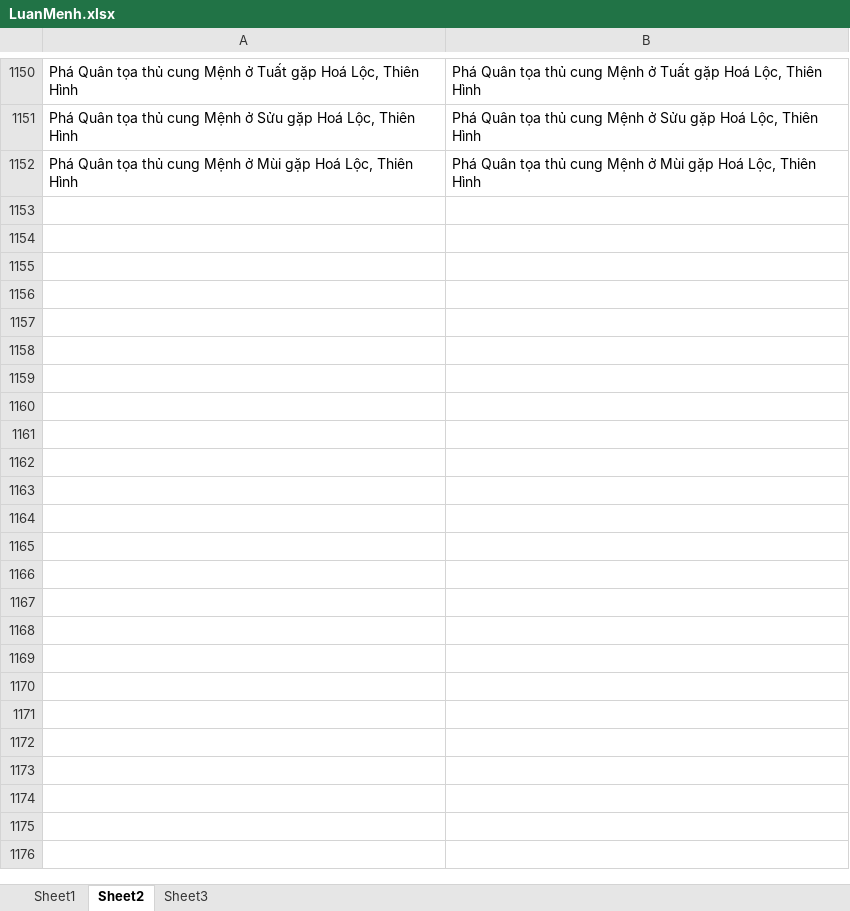
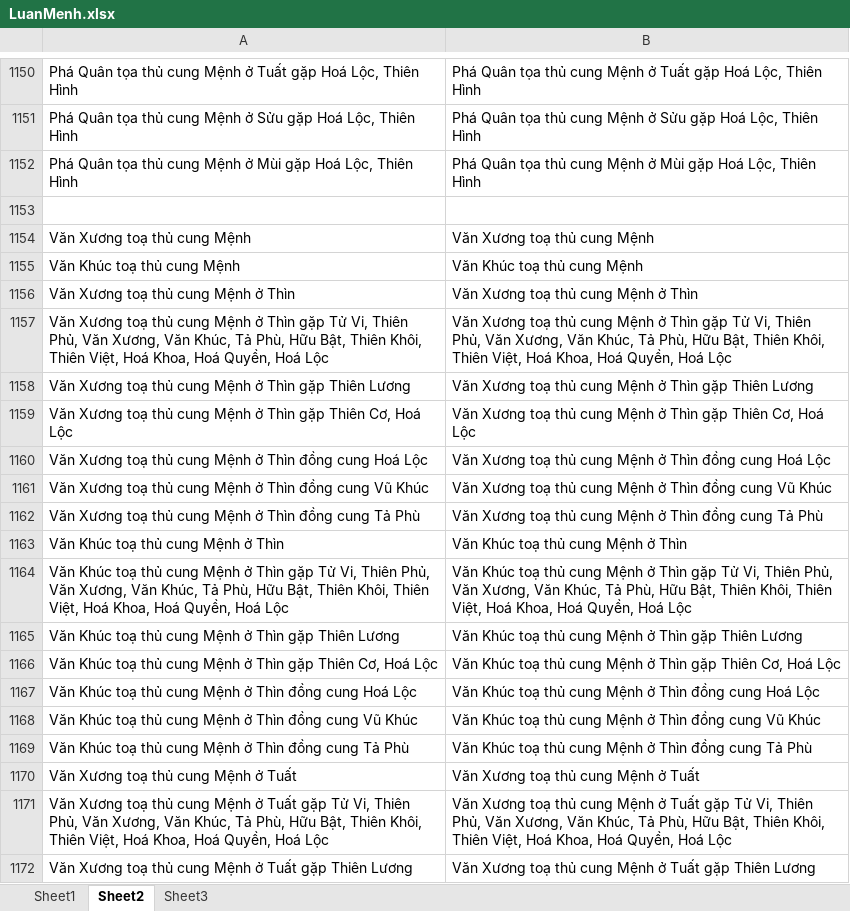
Before and after one commit to Donniehieu/LuanGiaiTuViBacPhai, an Excel workbook: LuanMenh.xlsx, sheet Sheet2, drawn as a sheet; only a part is shown, gaps mark what is left out; values as stored, in another font and other column widths than the file's, no borders; conditional formats not drawn; the diff covers the shown part only; the diff names each change by its address in the sheet, - before the commit and + after, or states it on an @@ line.

Commit message:
Luận Khúc Xương

```diff
--- a/LuanMenh.xlsx (sheet Sheet2)
+++ b/LuanMenh.xlsx (sheet Sheet2)
+row 1153: (empty)
+row 1154: Văn Xương toạ thủ cung Mệnh | Văn Xương toạ thủ cung Mệnh
+row 1155: Văn Khúc toạ thủ cung Mệnh | Văn Khúc toạ thủ cung Mệnh
+row 1156: Văn Xương toạ thủ cung Mệnh ở Thìn | Văn Xương toạ thủ cung Mệnh ở Thìn
+row 1157: Văn Xương toạ thủ cung Mệnh ở Thìn gặp Tử Vi, Thiên Phủ, Văn Xương, Văn Khúc, Tả Phù, Hữu Bật, Thiên Khôi, Thiên Việt, Hoá Khoa, Hoá Quyền, Hoá Lộc | Văn Xương toạ thủ cung Mệnh ở Thìn gặp Tử Vi, Thiên Phủ, Văn Xương, Văn Khúc, Tả Phù, Hữu Bật, Thiên Khôi, Thiên Việt, Hoá Khoa, Hoá Quyền, Hoá Lộc
+row 1158: Văn Xương toạ thủ cung Mệnh ở Thìn gặp Thiên Lương | Văn Xương toạ thủ cung Mệnh ở Thìn gặp Thiên Lương
+row 1159: Văn Xương toạ thủ cung Mệnh ở Thìn gặp Thiên Cơ, Hoá Lộc | Văn Xương toạ thủ cung Mệnh ở Thìn gặp Thiên Cơ, Hoá Lộc
+row 1160: Văn Xương toạ thủ cung Mệnh ở Thìn đồng cung Hoá Lộc | Văn Xương toạ thủ cung Mệnh ở Thìn đồng cung Hoá Lộc
+row 1161: Văn Xương toạ thủ cung Mệnh ở Thìn đồng cung Vũ Khúc | Văn Xương toạ thủ cung Mệnh ở Thìn đồng cung Vũ Khúc
+row 1162: Văn Xương toạ thủ cung Mệnh ở Thìn đồng cung Tả Phù | Văn Xương toạ thủ cung Mệnh ở Thìn đồng cung Tả Phù
+row 1163: Văn Khúc toạ thủ cung Mệnh ở Thìn | Văn Khúc toạ thủ cung Mệnh ở Thìn
+row 1164: Văn Khúc toạ thủ cung Mệnh ở Thìn gặp Tử Vi, Thiên Phủ, Văn Xương, Văn Khúc, Tả Phù, Hữu Bật, Thiên Khôi, Thiên Việt, Hoá Khoa, Hoá Quyền, Hoá Lộc | Văn Khúc toạ thủ cung Mệnh ở Thìn gặp Tử Vi, Thiên Phủ, Văn Xương, Văn Khúc, Tả Phù, Hữu Bật, Thiên Khôi, Thiên Việt, Hoá Khoa, Hoá Quyền, Hoá Lộc
+row 1165: Văn Khúc toạ thủ cung Mệnh ở Thìn gặp Thiên Lương | Văn Khúc toạ thủ cung Mệnh ở Thìn gặp Thiên Lương
+row 1166: Văn Khúc toạ thủ cung Mệnh ở Thìn gặp Thiên Cơ, Hoá Lộc | Văn Khúc toạ thủ cung Mệnh ở Thìn gặp Thiên Cơ, Hoá Lộc
+row 1167: Văn Khúc toạ thủ cung Mệnh ở Thìn đồng cung Hoá Lộc | Văn Khúc toạ thủ cung Mệnh ở Thìn đồng cung Hoá Lộc
+row 1168: Văn Khúc toạ thủ cung Mệnh ở Thìn đồng cung Vũ Khúc | Văn Khúc toạ thủ cung Mệnh ở Thìn đồng cung Vũ Khúc
+row 1169: Văn Khúc toạ thủ cung Mệnh ở Thìn đồng cung Tả Phù | Văn Khúc toạ thủ cung Mệnh ở Thìn đồng cung Tả Phù
+row 1170: Văn Xương toạ thủ cung Mệnh ở Tuất | Văn Xương toạ thủ cung Mệnh ở Tuất
+row 1171: Văn Xương toạ thủ cung Mệnh ở Tuất gặp Tử Vi, Thiên Phủ, Văn Xương, Văn Khúc, Tả Phù, Hữu Bật, Thiên Khôi, Thiên Việt, Hoá Khoa, Hoá Quyền, Hoá Lộc | Văn Xương toạ thủ cung Mệnh ở Tuất gặp Tử Vi, Thiên Phủ, Văn Xương, Văn Khúc, Tả Phù, Hữu Bật, Thiên Khôi, Thiên Việt, Hoá Khoa, Hoá Quyền, Hoá Lộc
+row 1172: Văn Xương toạ thủ cung Mệnh ở Tuất gặp Thiên Lương | Văn Xương toạ thủ cung Mệnh ở Tuất gặp Thiên Lương
```
Also changed, not shown: 67 added rows elsewhere in this sheet, sheet Sheet3, 1 other file.
